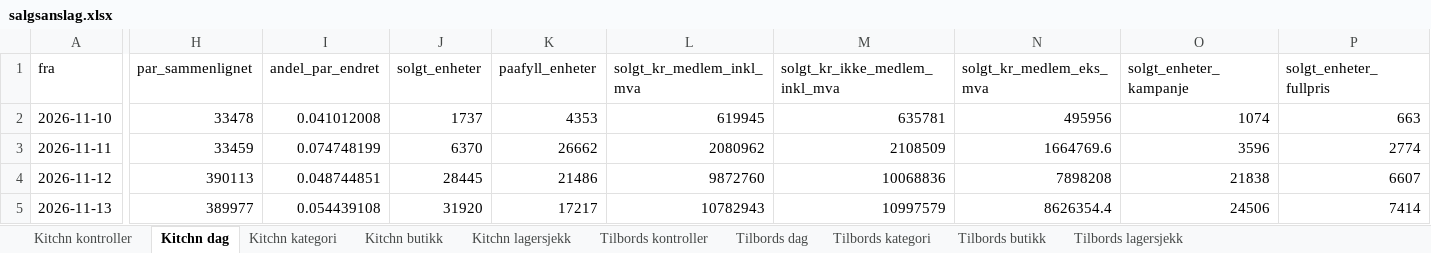
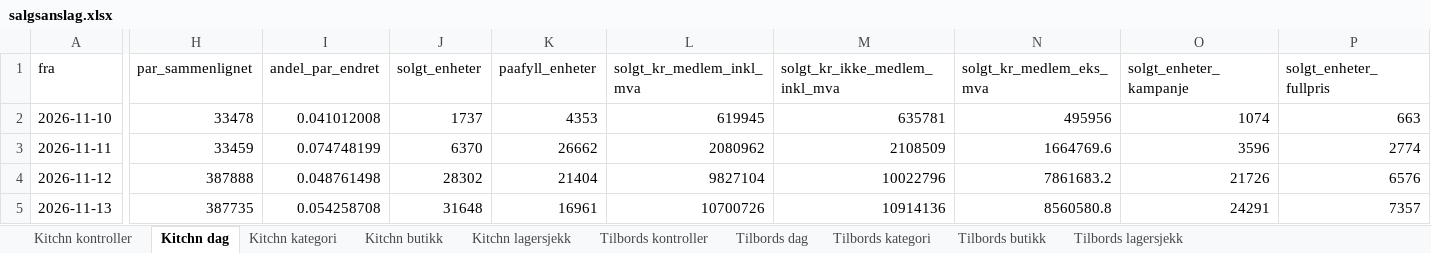
Before and after one commit to hakonbfuglu-hub/kitchn-tilbords-nowcast, an Excel workbook: rapport/salgsanslag/salgsanslag.xlsx, sheet Kitchn dag, drawn as a sheet; only a part is shown, gaps mark what is left out; values as stored, in another font and other column widths than the file's, no borders; the diff covers the shown part only; the diff names each change by its address in the sheet, - before the commit and + after, or states it on an @@ line.

```diff
--- a/rapport/salgsanslag/salgsanslag.xlsx (sheet Kitchn dag)
+++ b/rapport/salgsanslag/salgsanslag.xlsx (sheet Kitchn dag)
-H4 (par_sammenlignet): 390113
+H4 (par_sammenlignet): 387888
-I4 (andel_par_endret): 0.048744851
+I4 (andel_par_endret): 0.048761498
-J4 (solgt_enheter): 28445
+J4 (solgt_enheter): 28302
-K4 (paafyll_enheter): 21486
+K4 (paafyll_enheter): 21404
-L4 (solgt_kr_medlem_inkl_mva): 9872760
+L4 (solgt_kr_medlem_inkl_mva): 9827104
-M4 (solgt_kr_ikke_medlem_inkl_mva): 10068836
+M4 (solgt_kr_ikke_medlem_inkl_mva): 10022796
-N4 (solgt_kr_medlem_eks_mva): 7898208
+N4 (solgt_kr_medlem_eks_mva): 7861683.2
-O4 (solgt_enheter_kampanje): 21838
+O4 (solgt_enheter_kampanje): 21726
-P4 (solgt_enheter_fullpris): 6607
+P4 (solgt_enheter_fullpris): 6576
-H5 (par_sammenlignet): 389977
+H5 (par_sammenlignet): 387735
-I5 (andel_par_endret): 0.054439108
+I5 (andel_par_endret): 0.054258708
-J5 (solgt_enheter): 31920
+J5 (solgt_enheter): 31648
-K5 (paafyll_enheter): 17217
+K5 (paafyll_enheter): 16961
-L5 (solgt_kr_medlem_inkl_mva): 10782943
+L5 (solgt_kr_medlem_inkl_mva): 10700726
-M5 (solgt_kr_ikke_medlem_inkl_mva): 10997579
+M5 (solgt_kr_ikke_medlem_inkl_mva): 10914136
-N5 (solgt_kr_medlem_eks_mva): 8626354.4
+N5 (solgt_kr_medlem_eks_mva): 8560580.8
-O5 (solgt_enheter_kampanje): 24506
+O5 (solgt_enheter_kampanje): 24291
-P5 (solgt_enheter_fullpris): 7414
+P5 (solgt_enheter_fullpris): 7357
```
Also changed, not shown: 1 added row and 32 edited cells elsewhere in this sheet, sheet Kitchn kategori, sheet Tilbords lagersjekk, sheet Kitchn lagersjekk, sheet Tilbords dag, sheet Kitchn butikk, sheet Kitchn kontroller, 3 more sheets, 29 other files.
